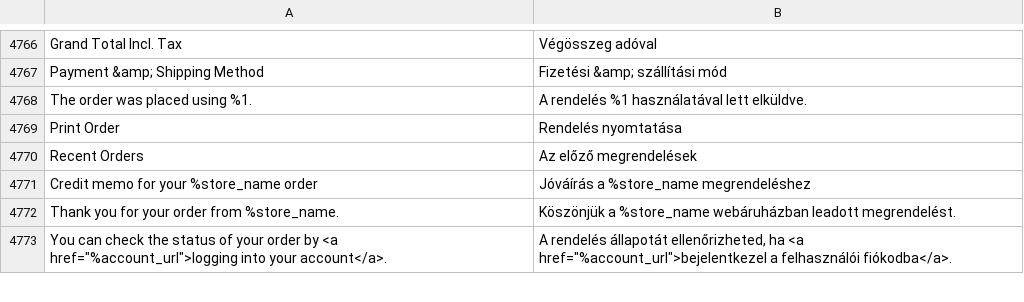
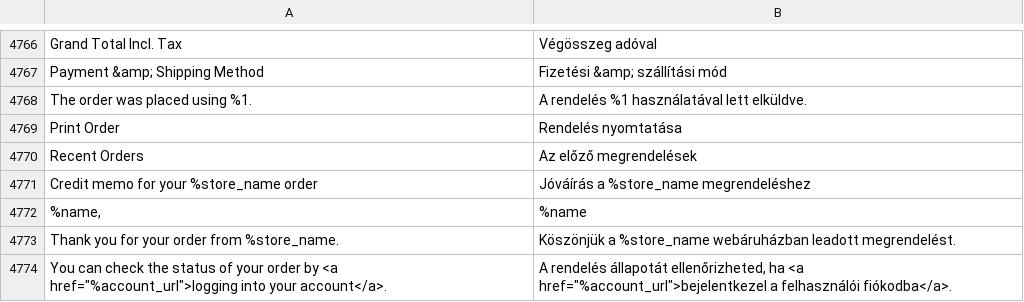
Before and after one commit to magento-l10n/language-hu_HU, a CSV file: hu_HU.csv, drawn as a sheet; only a part is shown, gaps mark what is left out; the diff names each change by its address in the sheet, - before the commit and + after, or states it on an @@ line.

Commit message:
Updating translations from Crowdin.

```diff
--- a/hu_HU.csv
+++ b/hu_HU.csv
+row 4772: %name, | %name
```
Also changed, not shown: 1 other file.
